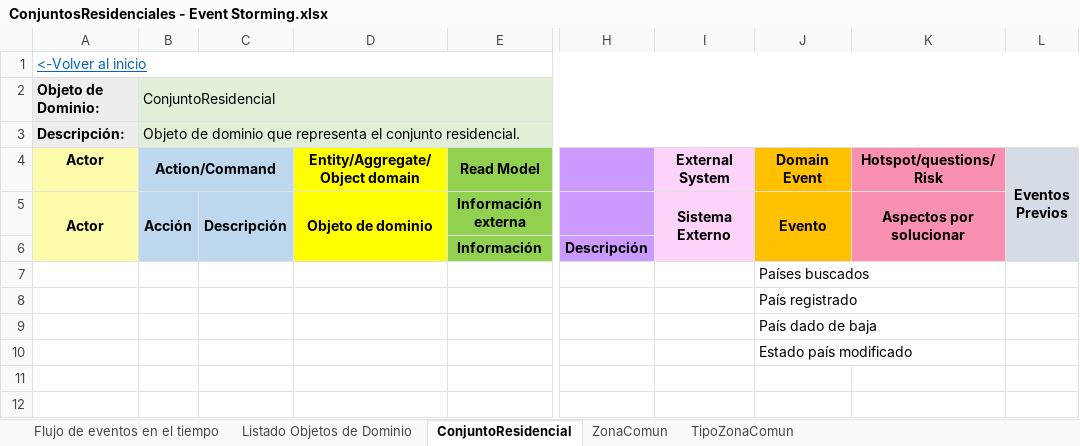
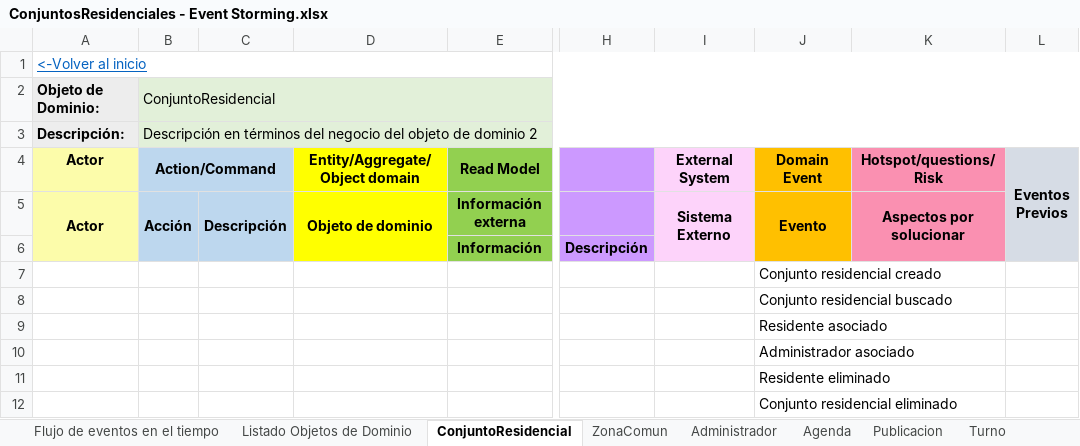
Before and after one commit to JZuluf/victus-doc, an Excel workbook: Doo-Doc/Seccion # 7/ConjuntosResidenciales - Event Storming.xlsx, sheet ConjuntoResidencial, drawn as a sheet; only a part is shown, gaps mark what is left out; values as stored, in another font and other column widths than the file's, no borders; rows hold the shown columns only; the diff names each change by its address in the sheet, - before the commit and + after, or states it on an @@ line.

Commit message:
Excel de event storming para los 3 contextos IMPORTANTE: Aún no tienen la descripción adecuada, para que lo tengan en cuenta

```diff
--- a/Doo-Doc/Seccion # 7/ConjuntosResidenciales - Event Storming.xlsx (sheet ConjuntoResidencial)
+++ b/Doo-Doc/Seccion # 7/ConjuntosResidenciales - Event Storming.xlsx (sheet ConjuntoResidencial)
-sheet tab: TipoZonaComun
+sheet tab: Administrador
+sheet tab: Agenda
+sheet tab: Publicacion
+sheet tab: Turno
-B3 (Action/Command): Objeto de dominio que representa el conjunto residencial.
+B3 (Action/Command): Descripción en términos del negocio del objeto de dominio 2
-J7 (Domain Event): Países buscados
+J7 (Domain Event): Conjunto residencial creado
-J8 (Domain Event): País registrado
+J8 (Domain Event): Conjunto residencial buscado
-J9 (Domain Event): País dado de baja
+J9 (Domain Event): Residente asociado
-J10 (Domain Event): Estado país modificado
+J10 (Domain Event): Administrador asociado
+row 11:  |  |  |  |  |  |  | Residente eliminado
+row 12:  |  |  |  |  |  |  | Conjunto residencial eliminado
```
Also changed, not shown: sheet Listado Objetos de Dominio, sheet ZonaComun, sheet Administrador, charts or pictures, Doo-Doc/Seccion # 7/Reservas - Event Storming.xlsx, Doo-Doc/Seccion # 7/Residentes - Event Storming.xlsx.
